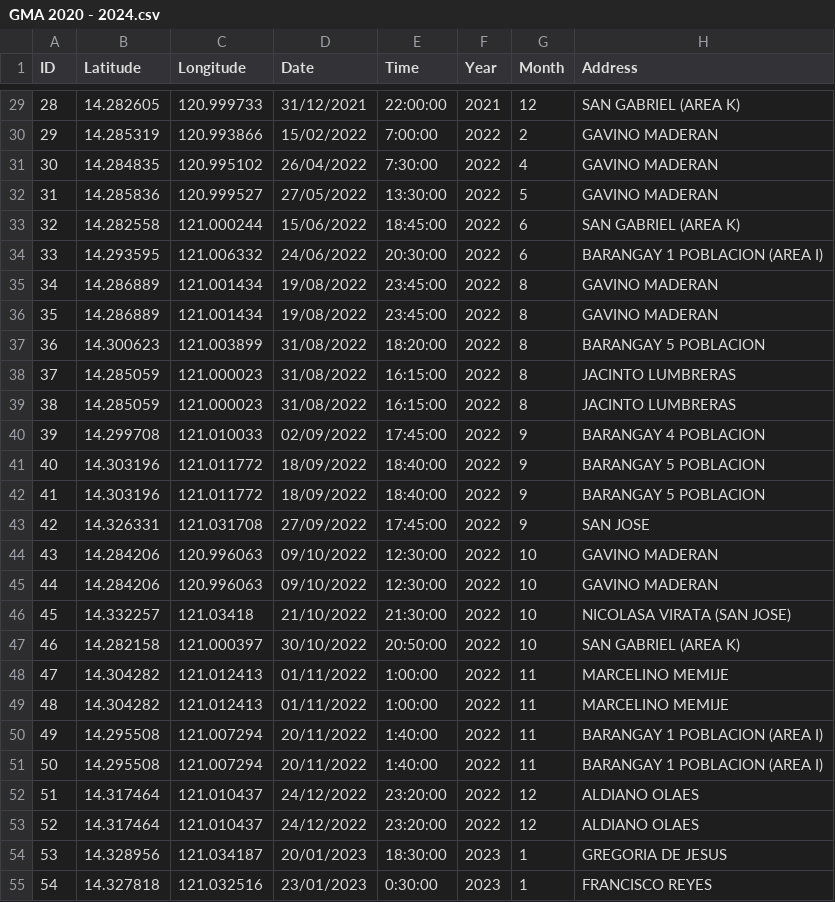
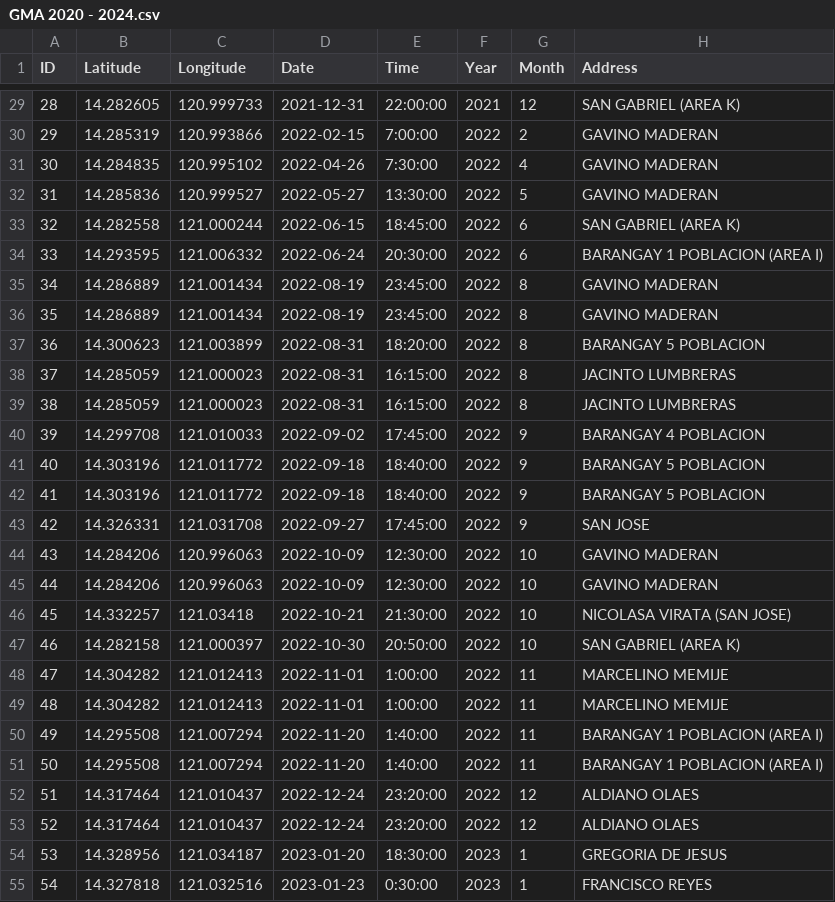
Before and after one commit to Edmaruchan/accident_hotspot_in_selected_areas_in_cavite, a CSV file: data/GMA/GMA 2020 - 2024.csv, drawn as a sheet; only a part is shown, gaps mark what is left out; the diff covers the shown part only.

```diff
--- a/data/GMA/GMA 2020 - 2024.csv
+++ b/data/GMA/GMA 2020 - 2024.csv
@@ -29,27 +29,27 @@ ID,Latitude,Longitude,Date,Time ,Year,Month,Address
-28,14.282605,120.999733,31/12/2021,22:00:00,2021,12,SAN GABRIEL (AREA K)
-29,14.285319,120.993866,15/02/2022,7:00:00,2022,2,GAVINO MADERAN
-30,14.284835,120.995102,26/04/2022,7:30:00,2022,4,GAVINO MADERAN
-31,14.285836,120.999527,27/05/2022,13:30:00,2022,5,GAVINO MADERAN
-32,14.282558,121.000244,15/06/2022,18:45:00,2022,6,SAN GABRIEL (AREA K)
-33,14.293595,121.006332,24/06/2022,20:30:00,2022,6,BARANGAY 1 POBLACION (AREA I)
-34,14.286889,121.001434,19/08/2022,23:45:00,2022,8,GAVINO MADERAN
-35,14.286889,121.001434,19/08/2022,23:45:00,2022,8,GAVINO MADERAN
-36,14.300623,121.003899,31/08/2022,18:20:00,2022,8,BARANGAY 5 POBLACION
-37,14.285059,121.000023,31/08/2022,16:15:00,2022,8,JACINTO LUMBRERAS
-38,14.285059,121.000023,31/08/2022,16:15:00,2022,8,JACINTO LUMBRERAS
-39,14.299708,121.010033,02/09/2022,17:45:00,2022,9,BARANGAY 4 POBLACION
-40,14.303196,121.011772,18/09/2022,18:40:00,2022,9,BARANGAY 5 POBLACION
-41,14.303196,121.011772,18/09/2022,18:40:00,2022,9,BARANGAY 5 POBLACION
-42,14.326331,121.031708,27/09/2022,17:45:00,2022,9,SAN JOSE
-43,14.284206,120.996063,09/10/2022,12:30:00,2022,10,GAVINO MADERAN
-44,14.284206,120.996063,09/10/2022,12:30:00,2022,10,GAVINO MADERAN
-45,14.332257,121.03418,21/10/2022,21:30:00,2022,10,NICOLASA VIRATA (SAN JOSE)
-46,14.282158,121.000397,30/10/2022,20:50:00,2022,10,SAN GABRIEL (AREA K)
-47,14.304282,121.012413,01/11/2022,1:00:00,2022,11,MARCELINO MEMIJE
-48,14.304282,121.012413,01/11/2022,1:00:00,2022,11,MARCELINO MEMIJE
-49,14.295508,121.007294,20/11/2022,1:40:00,2022,11,BARANGAY 1 POBLACION (AREA I)
-50,14.295508,121.007294,20/11/2022,1:40:00,2022,11,BARANGAY 1 POBLACION (AREA I)
-51,14.317464,121.010437,24/12/2022,23:20:00,2022,12,ALDIANO OLAES
-52,14.317464,121.010437,24/12/2022,23:20:00,2022,12,ALDIANO OLAES
-53,14.328956,121.034187,20/01/2023,18:30:00,2023,1,GREGORIA DE JESUS
-54,14.327818,121.032516,23/01/2023,0:30:00,2023,1,FRANCISCO REYES
+28,14.282605,120.999733,2021-12-31,22:00:00,2021,12,SAN GABRIEL (AREA K)
+29,14.285319,120.993866,2022-02-15,7:00:00,2022,2,GAVINO MADERAN
+30,14.284835,120.995102,2022-04-26,7:30:00,2022,4,GAVINO MADERAN
+31,14.285836,120.999527,2022-05-27,13:30:00,2022,5,GAVINO MADERAN
+32,14.282558,121.000244,2022-06-15,18:45:00,2022,6,SAN GABRIEL (AREA K)
+33,14.293595,121.006332,2022-06-24,20:30:00,2022,6,BARANGAY 1 POBLACION (AREA I)
+34,14.286889,121.001434,2022-08-19,23:45:00,2022,8,GAVINO MADERAN
+35,14.286889,121.001434,2022-08-19,23:45:00,2022,8,GAVINO MADERAN
+36,14.300623,121.003899,2022-08-31,18:20:00,2022,8,BARANGAY 5 POBLACION
+37,14.285059,121.000023,2022-08-31,16:15:00,2022,8,JACINTO LUMBRERAS
+38,14.285059,121.000023,2022-08-31,16:15:00,2022,8,JACINTO LUMBRERAS
+39,14.299708,121.010033,2022-09-02,17:45:00,2022,9,BARANGAY 4 POBLACION
+40,14.303196,121.011772,2022-09-18,18:40:00,2022,9,BARANGAY 5 POBLACION
+41,14.303196,121.011772,2022-09-18,18:40:00,2022,9,BARANGAY 5 POBLACION
+42,14.326331,121.031708,2022-09-27,17:45:00,2022,9,SAN JOSE
+43,14.284206,120.996063,2022-10-09,12:30:00,2022,10,GAVINO MADERAN
+44,14.284206,120.996063,2022-10-09,12:30:00,2022,10,GAVINO MADERAN
+45,14.332257,121.03418,2022-10-21,21:30:00,2022,10,NICOLASA VIRATA (SAN JOSE)
+46,14.282158,121.000397,2022-10-30,20:50:00,2022,10,SAN GABRIEL (AREA K)
+47,14.304282,121.012413,2022-11-01,1:00:00,2022,11,MARCELINO MEMIJE
+48,14.304282,121.012413,2022-11-01,1:00:00,2022,11,MARCELINO MEMIJE
+49,14.295508,121.007294,2022-11-20,1:40:00,2022,11,BARANGAY 1 POBLACION (AREA I)
+50,14.295508,121.007294,2022-11-20,1:40:00,2022,11,BARANGAY 1 POBLACION (AREA I)
+51,14.317464,121.010437,2022-12-24,23:20:00,2022,12,ALDIANO OLAES
+52,14.317464,121.010437,2022-12-24,23:20:00,2022,12,ALDIANO OLAES
+53,14.328956,121.034187,2023-01-20,18:30:00,2023,1,GREGORIA DE JESUS
+54,14.327818,121.032516,2023-01-23,0:30:00,2023,1,FRANCISCO REYES
```
Also changed, not shown: 146 edited cells elsewhere in this file, data/Alfonso/ALFONSO 2020 - 2024.csv, data/Carmona/CARMONA 2020 - 2024.csv, 3 other files.
